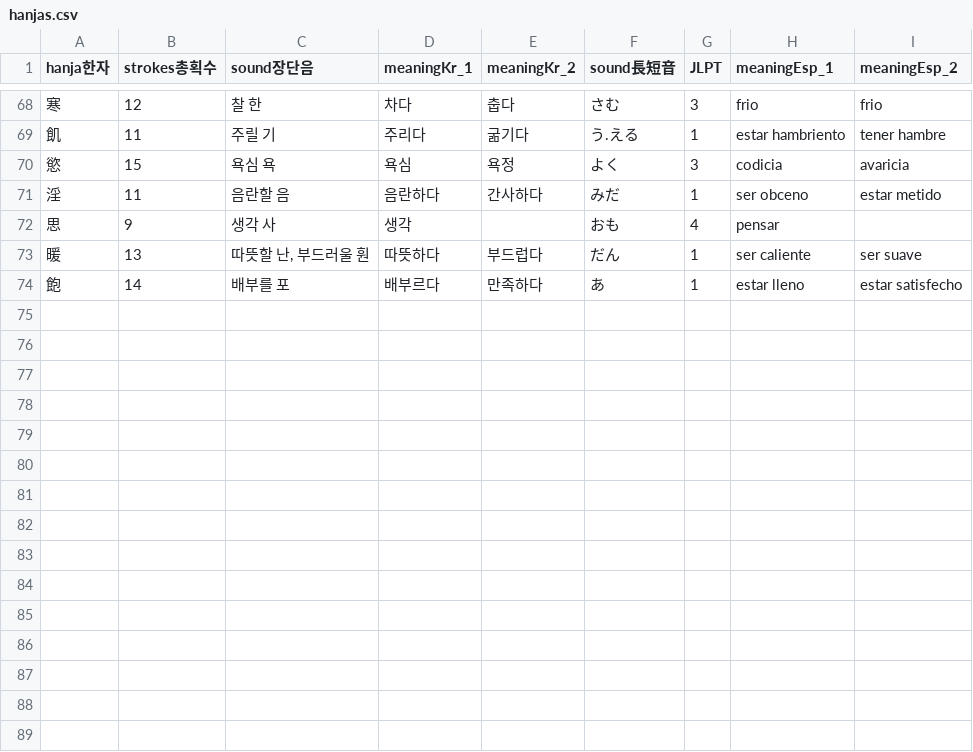
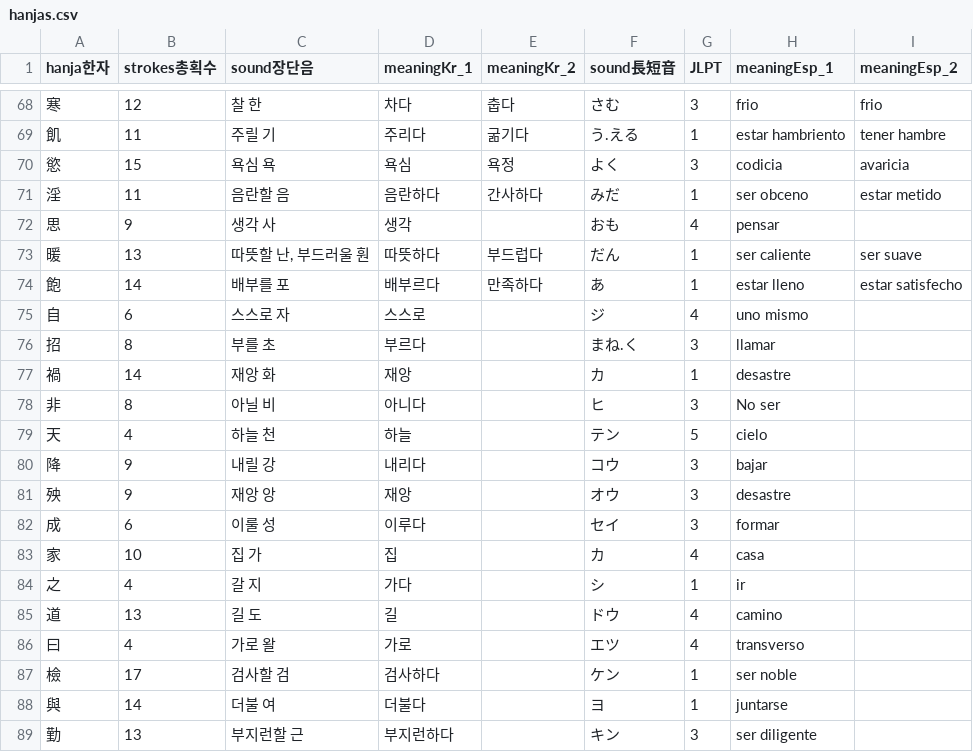
Before and after one commit to JASorianoHernandez/koreanLanguage, a CSV file: hanjas.csv, drawn as a sheet; only a part is shown, gaps mark what is left out.

Commit message:
21 自招之禍하고 非天降殃이라.  22 자초기화하고 비천강앙이라.
21.
집을 이루는 길은 낭비하지 아니하고 부지런한 것이니라.
The path to home is not wasted, but diligent

22.
그 재앙을 스스로 스스로 부르는 것이요, 하늘이 재앙을 내리는 것은 아니니라
You call your own disaster, and heaven does not bring disaster

```diff
--- a/hanjas.csv
+++ b/hanjas.csv
@@ -74 +74,16 @@
 飽,14,배부를 포,배부르다,만족하다,あ,1,estar lleno,estar satisfecho
+自,6,스스로 자,스스로,,ジ,4,uno mismo,
+招,8,부를 초,부르다,,まね.く,3,llamar,
+禍,14,재앙 화,재앙,,カ,1,desastre,
+非,8,아닐 비,아니다,,ヒ,3,No ser,
+天,4,하늘 천,하늘,,テン,5,cielo,
+降,9,내릴 강,내리다,,コウ,3,bajar,
+殃,9,재앙 앙,재앙,,オウ,3,desastre,
+成,6,이룰 성,이루다,,セイ,3,formar,
+家,10,집 가,집,,カ,4,casa,
+之,4,갈 지,가다,,シ,1,ir,
+道,13,길 도,길,,ドウ,4,camino,
+曰,4,가로 왈,가로,,エツ,4,transverso,
+檢,17,검사할 검,검사하다,,ケン,1,ser noble,
+與,14,더불 여,더불다,,ヨ,1,juntarse,
+勤,13,부지런할 근,부지런하다,,キン,3,ser diligente,
```
